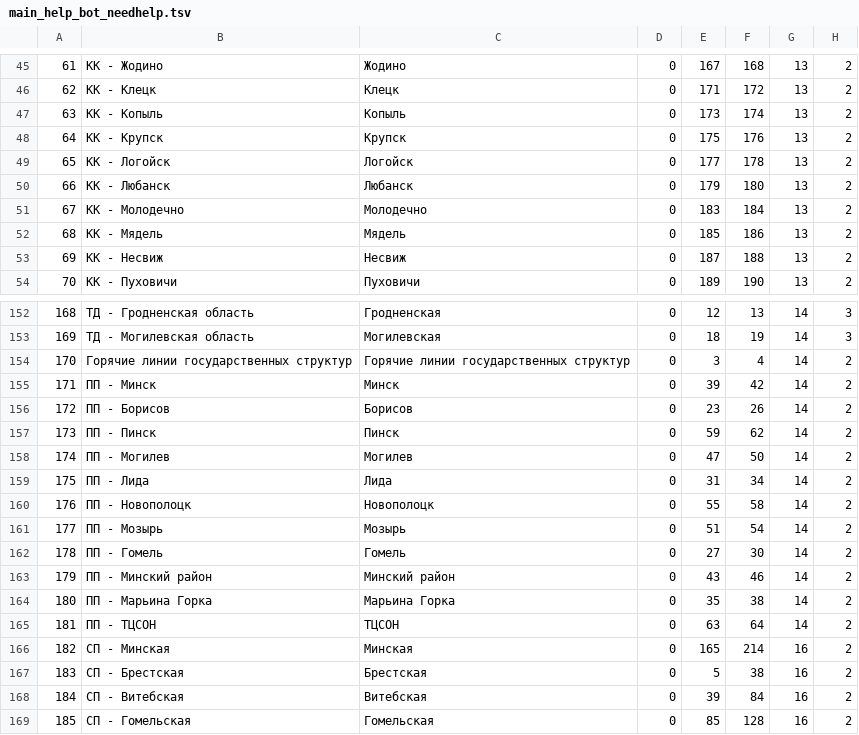
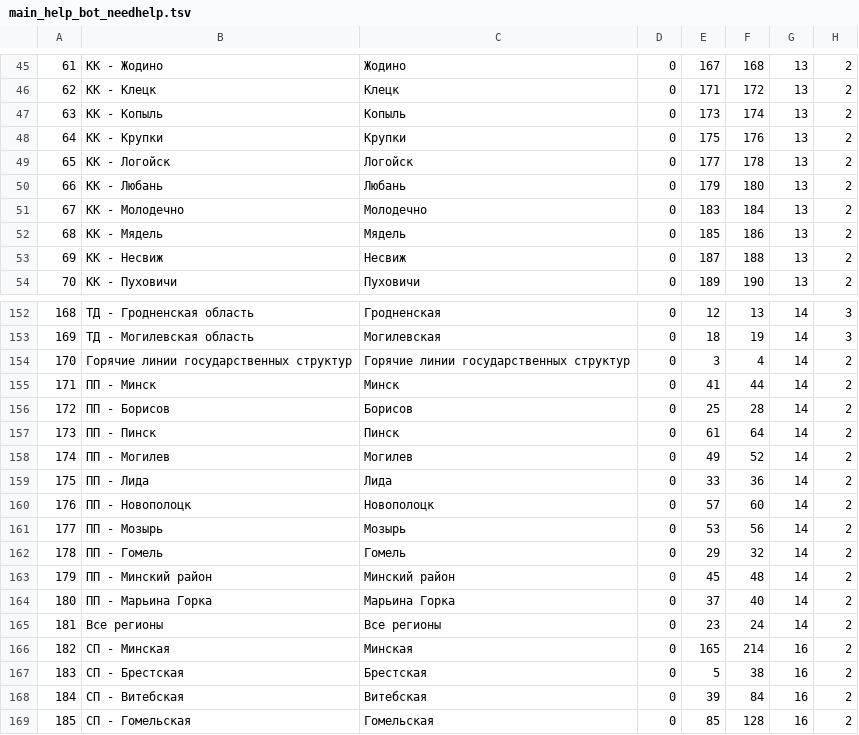
Before and after one commit to andrey-zubov/genderbot, a TSV file: help_bot/DB_COPY/main_help_bot_needhelp.tsv, drawn as a sheet; only a part is shown, gaps mark what is left out; the diff covers the shown part only; the diff names each change by its address in the sheet, - before the commit and + after, or states it on an @@ line.

```diff
--- a/help_bot/DB_COPY/main_help_bot_needhelp.tsv
+++ b/help_bot/DB_COPY/main_help_bot_needhelp.tsv
-B48: КК - Крупск
+B48: КК - Крупки
-C48: Крупск
+C48: Крупки
-B50: КК - Любанск
+B50: КК - Любань
-C50: Любанск
+C50: Любань
-E155: 39
+E155: 41
-F155: 42
+F155: 44
-E156: 23
+E156: 25
-F156: 26
+F156: 28
-E157: 59
+E157: 61
-F157: 62
+F157: 64
-E158: 47
+E158: 49
-F158: 50
+F158: 52
-E159: 31
+E159: 33
-F159: 34
+F159: 36
-E160: 55
+E160: 57
-F160: 58
+F160: 60
-E161: 51
+E161: 53
-F161: 54
+F161: 56
-E162: 27
+E162: 29
-F162: 30
+F162: 32
-E163: 43
+E163: 45
-F163: 46
+F163: 48
-E164: 35
+E164: 37
-F164: 38
+F164: 40
-B165: ПП - ТЦСОН
+B165: Все регионы
-C165: ТЦСОН
+C165: Все регионы
-E165: 63
+E165: 23
-F165: 64
+F165: 24
```
Also changed, not shown: 20 edited cells elsewhere in this file, help_bot/DB_COPY/main_help_bot_chatbotiframe.tsv, help_bot/DB_COPY/main_help_bot_statisticweb.tsv, 18 other files.
